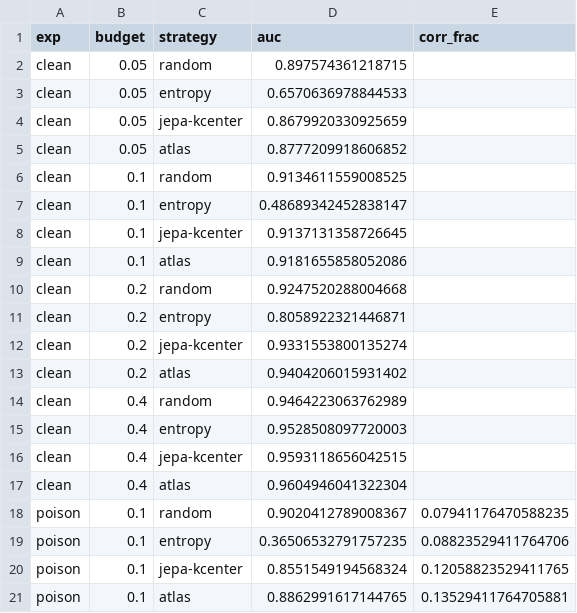
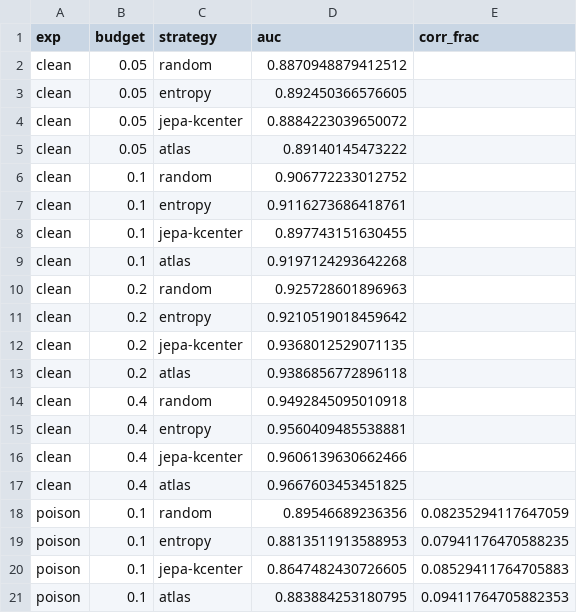
Before and after one commit to 0xAVX/atlas-pfn, a CSV file: figs/atlas.csv, drawn as a sheet.

```diff
--- a/figs/atlas.csv
+++ b/figs/atlas.csv
@@ -1,21 +1,21 @@
 exp,budget,strategy,auc,corr_frac
-clean,0.05,random,0.897574361218715,
-clean,0.05,entropy,0.6570636978844533,
-clean,0.05,jepa-kcenter,0.8679920330925659,
-clean,0.05,atlas,0.8777209918606852,
-clean,0.1,random,0.9134611559008525,
-clean,0.1,entropy,0.48689342452838147,
-clean,0.1,jepa-kcenter,0.9137131358726645,
-clean,0.1,atlas,0.9181655858052086,
-clean,0.2,random,0.9247520288004668,
-clean,0.2,entropy,0.8058922321446871,
-clean,0.2,jepa-kcenter,0.9331553800135274,
-clean,0.2,atlas,0.9404206015931402,
-clean,0.4,random,0.9464223063762989,
-clean,0.4,entropy,0.9528508097720003,
-clean,0.4,jepa-kcenter,0.9593118656042515,
-clean,0.4,atlas,0.9604946041322304,
-poison,0.1,random,0.9020412789008367,0.07941176470588235
-poison,0.1,entropy,0.36506532791757235,0.08823529411764706
-poison,0.1,jepa-kcenter,0.8551549194568324,0.12058823529411765
-poison,0.1,atlas,0.8862991617144765,0.13529411764705881
+clean,0.05,random,0.8870948879412512,
+clean,0.05,entropy,0.892450366576605,
+clean,0.05,jepa-kcenter,0.8884223039650072,
+clean,0.05,atlas,0.89140145473222,
+clean,0.1,random,0.906772233012752,
+clean,0.1,entropy,0.9116273686418761,
+clean,0.1,jepa-kcenter,0.897743151630455,
+clean,0.1,atlas,0.9197124293642268,
+clean,0.2,random,0.925728601896963,
+clean,0.2,entropy,0.9210519018459642,
+clean,0.2,jepa-kcenter,0.9368012529071135,
+clean,0.2,atlas,0.9386856772896118,
+clean,0.4,random,0.9492845095010918,
+clean,0.4,entropy,0.9560409485538881,
+clean,0.4,jepa-kcenter,0.9606139630662466,
+clean,0.4,atlas,0.9667603453451825,
+poison,0.1,random,0.89546689236356,0.08235294117647059
+poison,0.1,entropy,0.8813511913588953,0.07941176470588235
+poison,0.1,jepa-kcenter,0.8647482430726605,0.08529411764705883
+poison,0.1,atlas,0.883884253180795,0.09411764705882353
```
Also changed, not shown: 13 other files.
